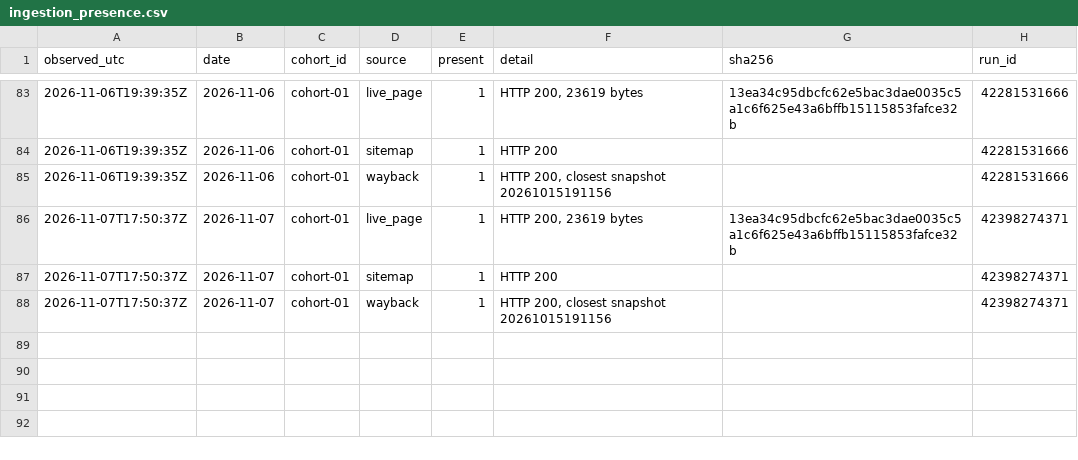
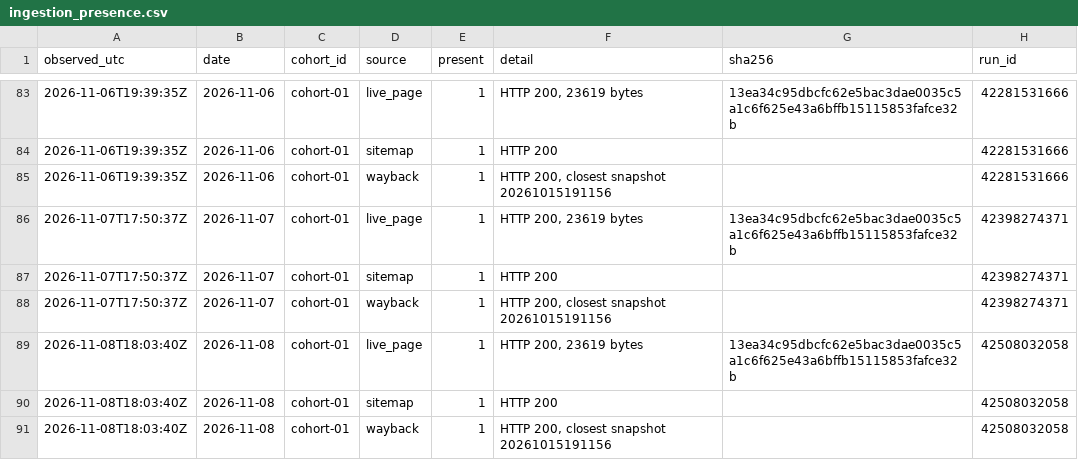
Before and after one commit to mrcrtr1979-droid/namebeam-visibility-index, a CSV file: data/ingestion/ingestion_presence.csv, drawn as a sheet; only a part is shown, gaps mark what is left out.

```diff
--- a/data/ingestion/ingestion_presence.csv
+++ b/data/ingestion/ingestion_presence.csv
@@ -88 +88,4 @@ observed_utc,date,cohort_id,source,present,detail,sha256,run_id
 2026-11-07T17:50:37Z,2026-11-07,cohort-01,wayback,1,"HTTP 200, closest snapshot 20261015191156",,42398274371
+2026-11-08T18:03:40Z,2026-11-08,cohort-01,live_page,1,"HTTP 200, 23619 bytes",13ea34c95dbcfc62e5bac3dae0035c5a1c6f625e43a6bffb15115853fafce32b,42508032058
+2026-11-08T18:03:40Z,2026-11-08,cohort-01,sitemap,1,HTTP 200,,42508032058
+2026-11-08T18:03:40Z,2026-11-08,cohort-01,wayback,1,"HTTP 200, closest snapshot 20261015191156",,42508032058
```
Also changed, not shown: data/ingestion/ingestion_probe.csv, data/ingestion/ingestion_scores.csv, 15 other files.
